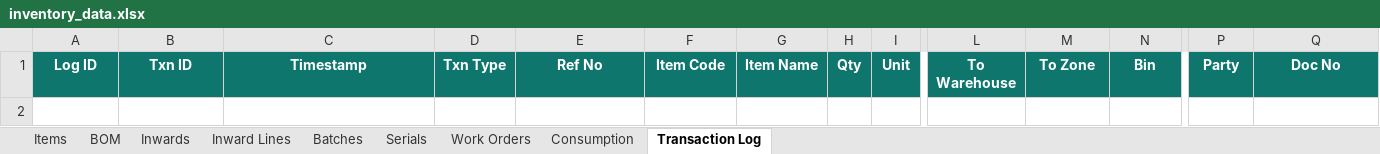
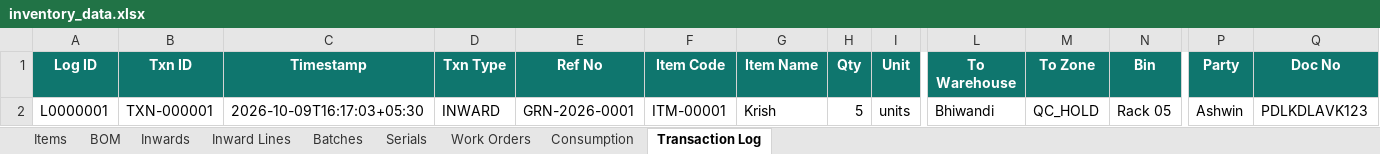
Before and after one commit to krishpdgl-netizen/IMS, an Excel workbook: data/inventory_data.xlsx, sheet Transaction Log, drawn as a sheet; only a part is shown, gaps mark what is left out; values as stored, in another font and other column widths than the file's, no borders; rows hold the shown columns only; the diff names each change by its address in the sheet, - before the commit and + after, or states it on an @@ line.

Commit message:
Receive: Krish [TXN-000001] by Panache Digilife Limited

```diff
--- a/data/inventory_data.xlsx (sheet Transaction Log)
+++ b/data/inventory_data.xlsx (sheet Transaction Log)
+row 2: L0000001 | TXN-000001 | 2026-10-09T16:17:03+05:30 | INWARD | GRN-2026-0001 | ITM-00001 | Krish | 5 | units | Bhiwandi | QC_HOLD | Rack 05 | Ashwin | PDLKDLAVK123
```
Also changed, not shown: sheet Batches, sheet Inward Lines, sheet Inwards, sheet Items.
